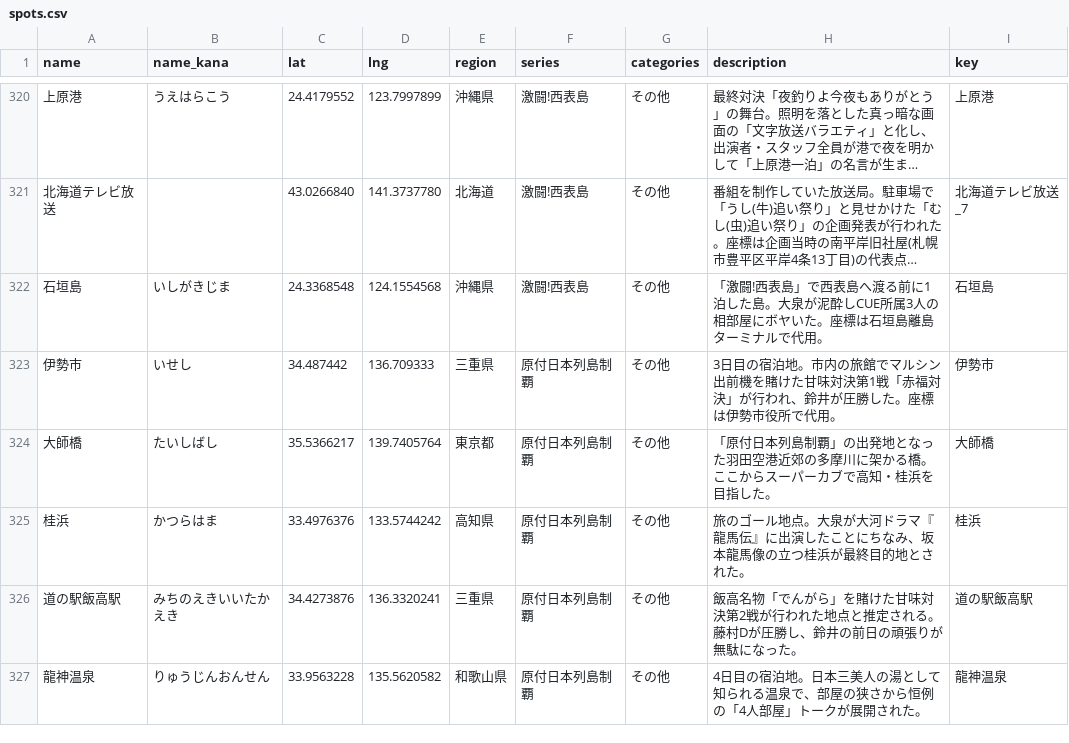
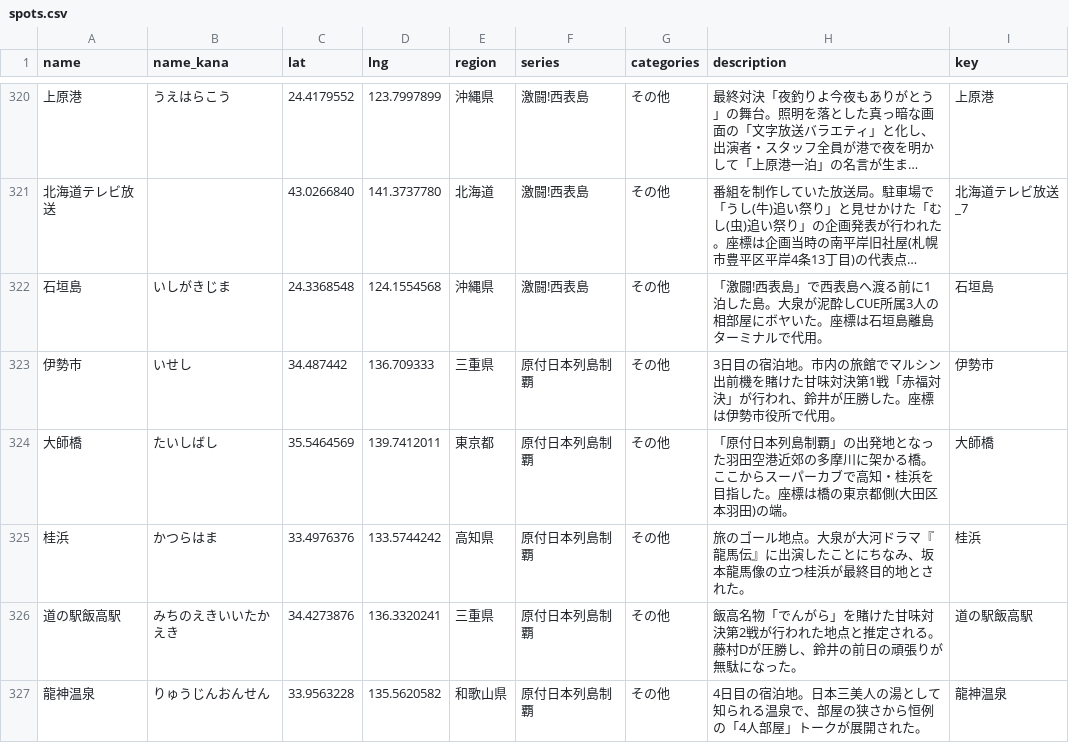
Before and after one commit to rtcode337/travel-log-data, a CSV file: suiyou_dodesho_domestic/spots.csv, drawn as a sheet; only a part is shown, gaps mark what is left out; long unchanged cells end in ….

```diff
--- a/suiyou_dodesho_domestic/spots.csv
+++ b/suiyou_dodesho_domestic/spots.csv
@@ -323,3 +323,3 @@ name,name_kana,lat,lng,region,series,categories,description,key
 伊勢市,いせし,34.487442,136.709333,三重県,原付日本列島制覇,その他,3日目の宿泊地。市内の旅館でマルシン出前機を賭けた甘味対決第1戦「赤福対決」が行われ、鈴井が圧勝した。座標は伊勢市役所で代用。,伊勢市
-大師橋,たいしばし,35.5366217,139.7405764,東京都,原付日本列島制覇,その他,「原付日本列島制覇」の出発地となった羽田空港近郊の多摩川に架かる橋。ここからスーパーカブで高知・桂浜を目指した。,大師橋
+大師橋,たいしばし,35.5464569,139.7412011,東京都,原付日本列島制覇,その他,「原付日本列島制覇」の出発地となった羽田空港近郊の多摩川に架かる橋。ここからスーパーカブで高知・桂浜を目指した。座標は橋の東京都側(大田区本羽田)の端。,大師橋
 桂浜,かつらはま,33.4976376,133.5744242,高知県,原付日本列島制覇,その他,旅のゴール地点。大泉が大河ドラマ『龍馬伝』に出演したことにちなみ、坂本龍馬像の立つ桂浜が最終目的地とされた。,桂浜
```
Also changed, not shown: 1 other file.
